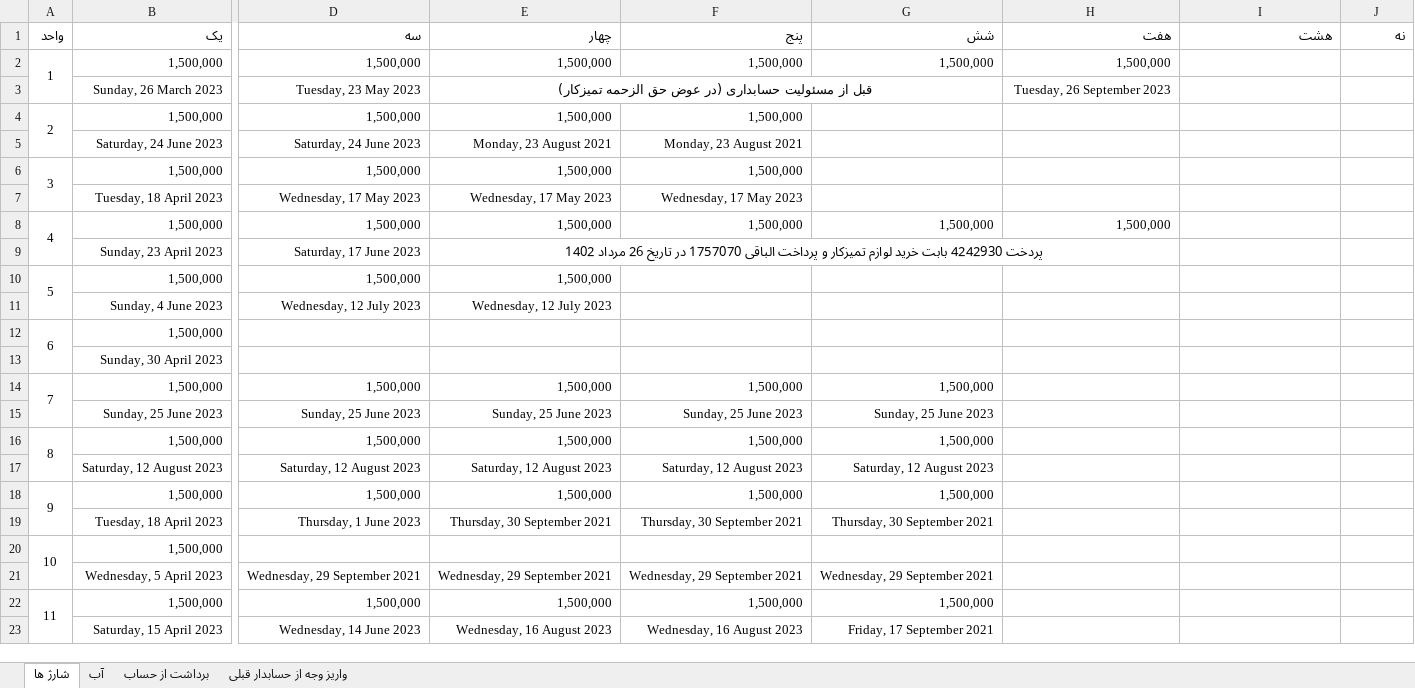
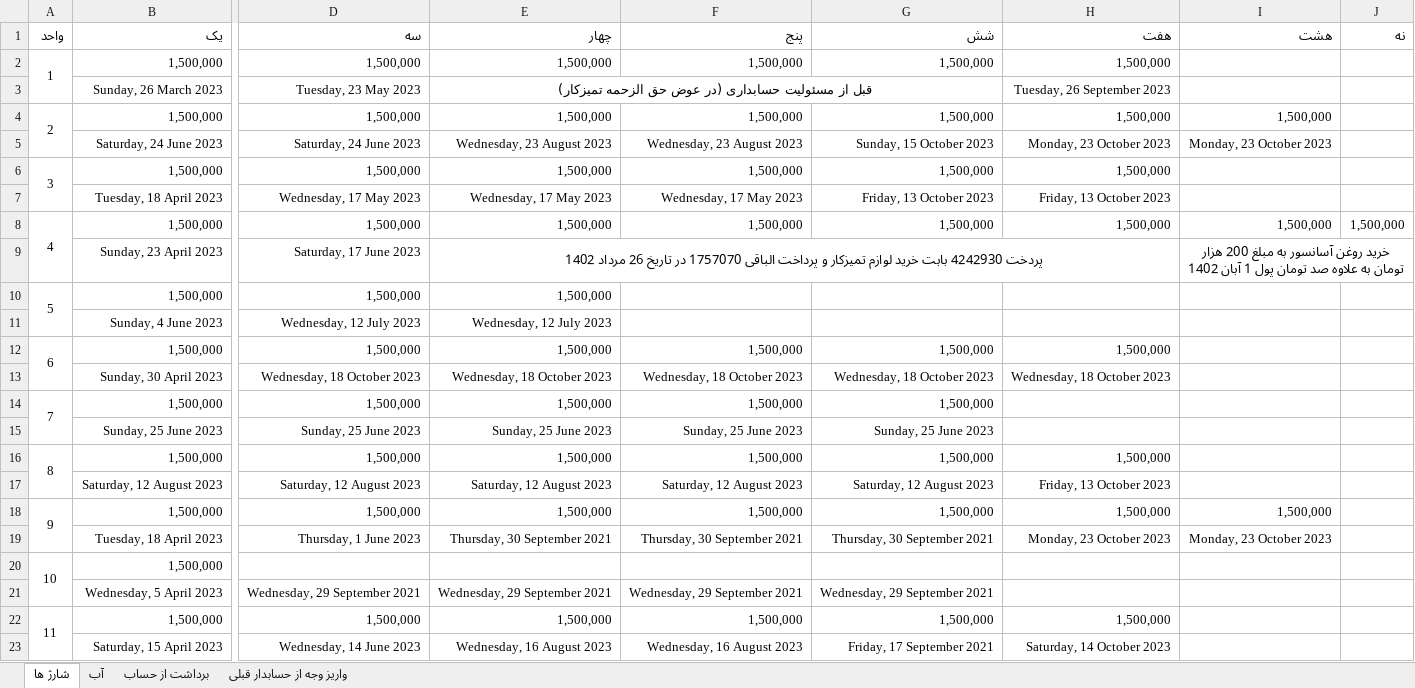
Before and after one commit to mahdi-hajian/hesab-ferdos, an Excel workbook: hesab.xlsx, sheet شارژ ها, drawn as a sheet; only a part is shown, gaps mark what is left out; values as stored, in another font and other column widths than the file's, no borders; removed rows and columns are numbered as before the commit, all else as after; rows hold the shown columns only; the diff names each change by its address in the sheet, - before the commit and + after, or states it on an @@ line.

Commit message:
1402/08/01

```diff
--- a/hesab.xlsx (sheet شارژ ها)
+++ b/hesab.xlsx (sheet شارژ ها)
-G4 (شش): (empty)
+G4 (شش): 1,500,000
-H4 (هفت): (empty)
+H4 (هفت): 1,500,000
-I4 (هشت): (empty)
+I4 (هشت): 1,500,000
-row 5:  | Saturday, 24 June 2023 | Saturday, 24 June 2023 | Monday, 23 August 2021 | Monday, 23 August 2021
+row 5:  | Saturday, 24 June 2023 | Saturday, 24 June 2023 | Wednesday, 23 August 2023 | Wednesday, 23 August 2023 | Sunday, 15 October 2023 | Monday, 23 October 2023 | Monday, 23 October 2023
-G6 (شش): (empty)
+G6 (شش): 1,500,000
-H6 (هفت): (empty)
+H6 (هفت): 1,500,000
-G7 (شش): (empty)
+G7 (شش): Friday, 13 October 2023
-H7 (هفت): (empty)
+H7 (هفت): Friday, 13 October 2023
-I8 (هشت): (empty)
+I8 (هشت): 1,500,000
-J8 (نه): (empty)
+J8 (نه): 1,500,000
-I9 (هشت): (empty)
+I9 (هشت): خرید روغن آسانسور به مبلغ 200 هزار تومان به علاوه صد تومان پول 1 آبان 1402
+I9:J9 merged
-row 12: 6 | 1,500,000
-row 13:  | Sunday, 30 April 2023
+row 12: 6 | 1,500,000 | 1,500,000 | 1,500,000 | 1,500,000 | 1,500,000 | 1,500,000
+row 13:  | Sunday, 30 April 2023 | Wednesday, 18 October 2023 | Wednesday, 18 October 2023 | Wednesday, 18 October 2023 | Wednesday, 18 October 2023 | Wednesday, 18 October 2023
-H16 (هفت): (empty)
+H16 (هفت): 1,500,000
-H17 (هفت): (empty)
+H17 (هفت): Friday, 13 October 2023
-H18 (هفت): (empty)
+H18 (هفت): 1,500,000
-I18 (هشت): (empty)
+I18 (هشت): 1,500,000
-H19 (هفت): (empty)
+H19 (هفت): Monday, 23 October 2023
-I19 (هشت): (empty)
+I19 (هشت): Monday, 23 October 2023
-H22 (هفت): (empty)
+H22 (هفت): 1,500,000
-H23 (هفت): (empty)
+H23 (هفت): Saturday, 14 October 2023
```
Also changed, not shown: sheet آب.
